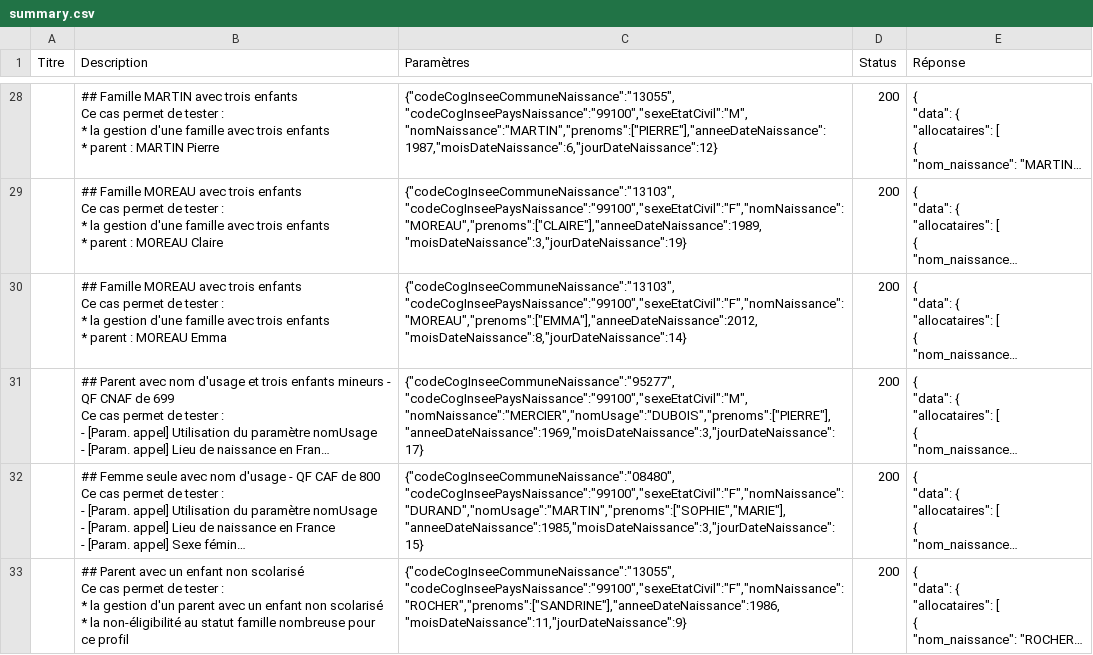
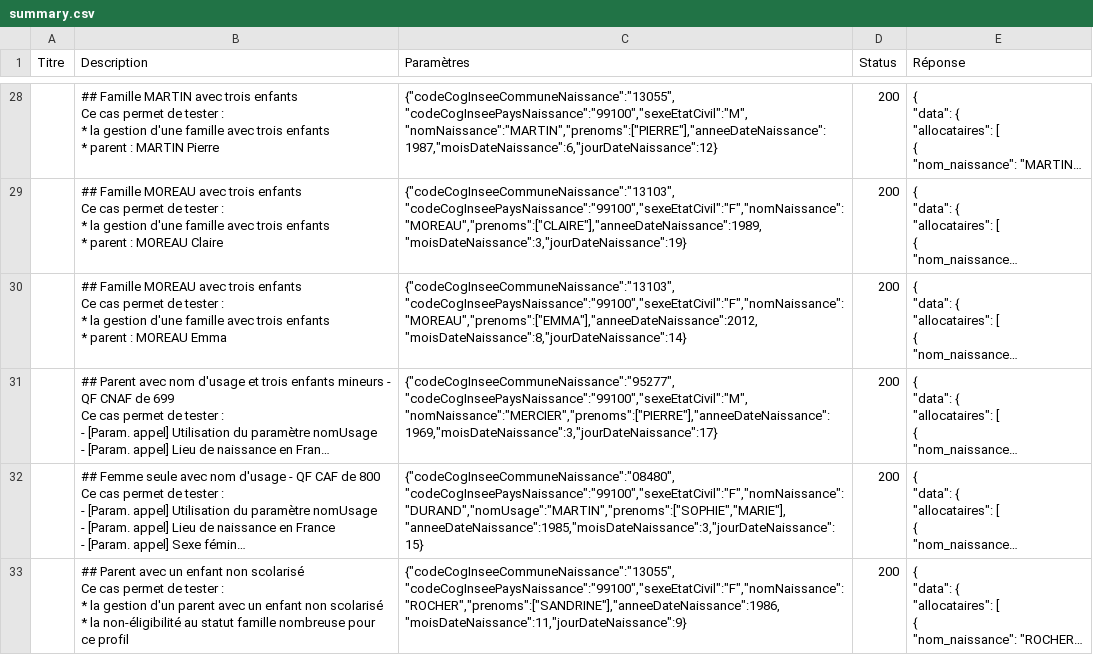
Before and after one commit to datagouv/apistration, a CSV file: mocks/payloads/api_particulier_v3_cnav_quotient_familial_with_civility/summary.csv, drawn as a sheet; only a part is shown, gaps mark what is left out; long unchanged cells end in …; the diff names each change by its address in the sheet, - before the commit and + after, or states it on an @@ line.

```diff
--- a/mocks/payloads/api_particulier_v3_cnav_quotient_familial_with_civility/summary.csv
+++ b/mocks/payloads/api_particulier_v3_cnav_quotient_familial_with_civility/summary.csv
-C31 (Paramètres): {"codeCogInseeCommuneNaissance":"95277","codeCogInseePaysNaissance":"99100","sexeEtatCivil":"M","nomNaissance":"MERCIER","nomUsage":"DUBOIS","prenoms":["PIERRE"],"anneeDateNaissance":1969,"moisDateNaissance":3,"jourDateNaissance":17}
+C31 (Paramètres): {"codeCogInseeCommuneNaissance":"95277","codeCogInseePaysNaissance":"99100","sexeEtatCivil":"M","nomNaissance":"MERCIER","prenoms":["PIERRE"],"anneeDateNaissance":1969,"moisDateNaissance":3,"jourDateNaissance":17}
```
Also changed, not shown: mocks/payloads/api_particulier_v3_cnav_quotient_familial_with_france_connect/summary.csv, 4 other files.
